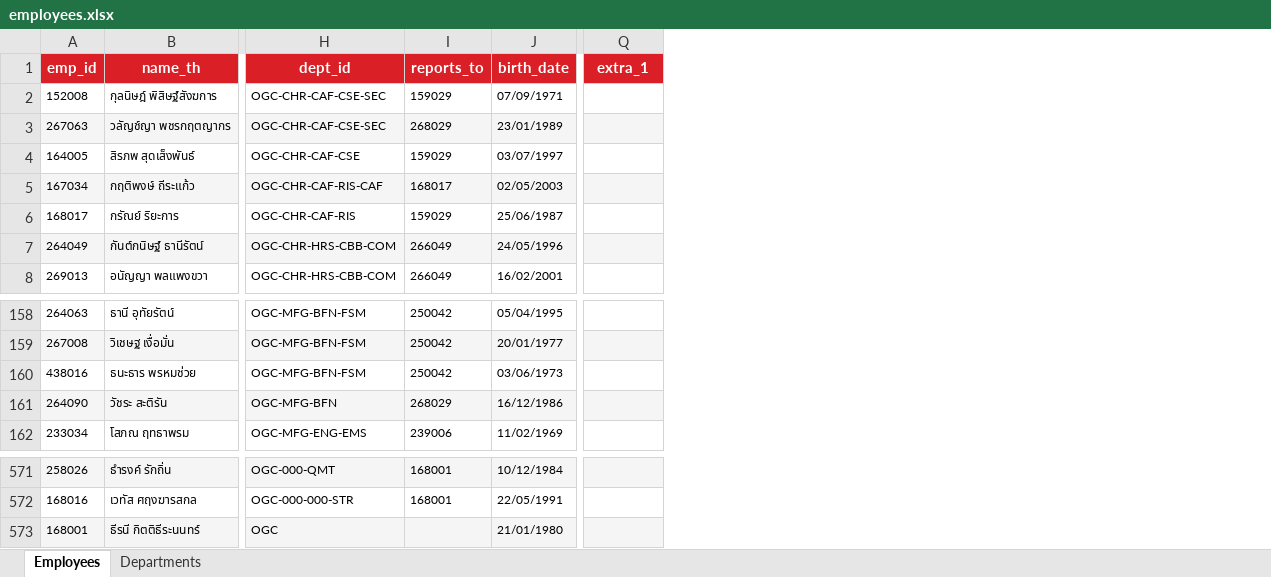
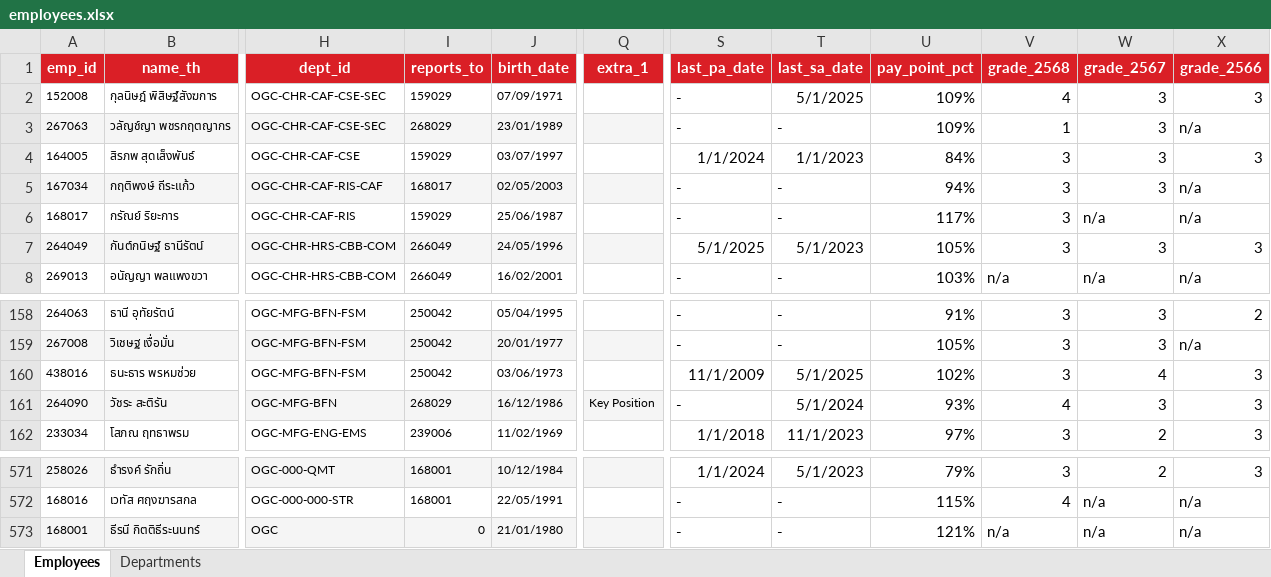
Before and after one commit to pkllimsurat-dotcom/oceanglass-orgchart, an Excel workbook: employees.xlsx, sheet Employees, drawn as a sheet; only a part is shown, gaps mark what is left out; values as stored, in another font and other column widths than the file's, no borders; the diff names each change by its address in the sheet, - before the commit and + after, or states it on an @@ line.

Commit message:
Add files via upload

```diff
--- a/employees.xlsx (sheet Employees)
+++ b/employees.xlsx (sheet Employees)
+column S (last_pa_date), rows 2-8: - | - | 1/1/2024 | - | - | 5/1/2025 | -; rows 158-162: - | - | 11/1/2009 | - | 1/1/2018; rows 571-573: 1/1/2024 | - | -
+column T (last_sa_date), rows 2-8: 5/1/2025 | - | 1/1/2023 | - | - | 5/1/2023 | -; rows 158-162: - | - | 5/1/2025 | 5/1/2024 | 11/1/2023; rows 571-573: 5/1/2023 | - | -
+column U (pay_point_pct), rows 2-8: 109% | 109% | 84% | 94% | 117% | 105% | 103%; rows 158-162: 91% | 105% | 102% | 93% | 97%; rows 571-573: 79% | 115% | 121%
+column V (grade_2568), rows 2-8: 4 | 1 | 3 | 3 | 3 | 3 | n/a; rows 158-162: 3 | 3 | 3 | 4 | 3; rows 571-573: 3 | 4 | n/a
+column W (grade_2567), rows 2-8: 3 | 3 | 3 | 3 | n/a | 3 | n/a; rows 158-162: 3 | 3 | 4 | 3 | 2; rows 571-573: 2 | n/a | n/a
+column X (grade_2566), rows 2-8: 3 | n/a | 3 | n/a | n/a | 3 | n/a; rows 158-162: 2 | n/a | 3 | 3 | 3; rows 571-573: 3 | n/a | n/a
-Q161 (extra_1): (empty)
+Q161 (extra_1): Key Position
-I573 (reports_to): (empty)
+I573 (reports_to): 0
```
